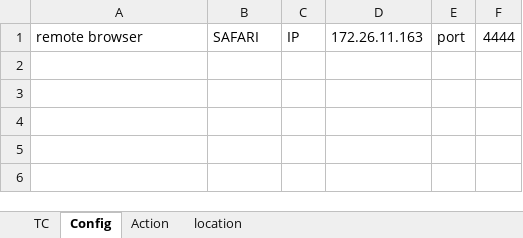
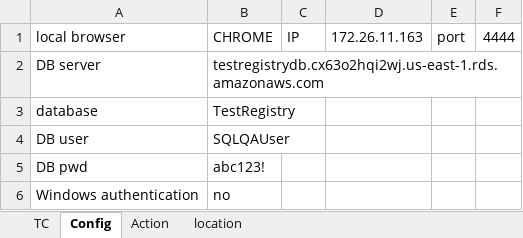
Before and after one commit to superwx1985/PyTest01, an Excel workbook: TC/test2.xlsx, sheet Config, drawn as a sheet; values as stored, in another font and other column widths than the file's, no borders; the diff names each change by its address in the sheet, - before the commit and + after, or states it on an @@ line.

```diff
--- a/TC/test2.xlsx (sheet Config)
+++ b/TC/test2.xlsx (sheet Config)
-A1: remote browser
+A1: local browser
-B1: SAFARI
+B1: CHROME
+row 2: DB server | testregistrydb.cx63o2hqi2wj.us-east-1.rds.amazonaws.com
+row 3: database | TestRegistry
+row 4: DB user | SQLQAUser
+row 5: DB pwd | abc123!
+row 6: Windows authentication | no
```
Also changed, not shown: sheet Action, TC/test.xlsx, 6 other files.
